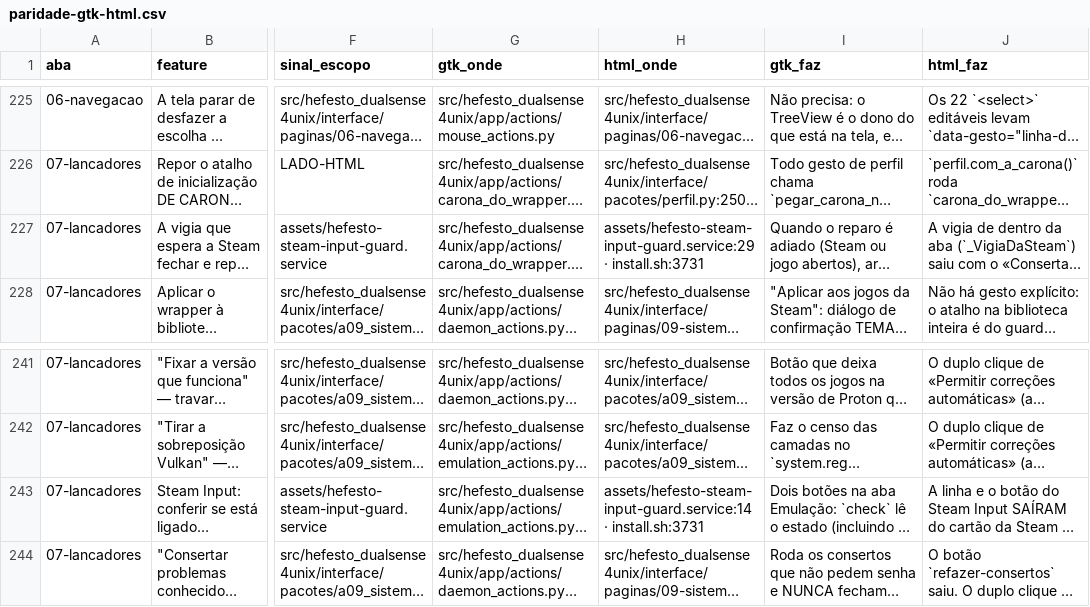
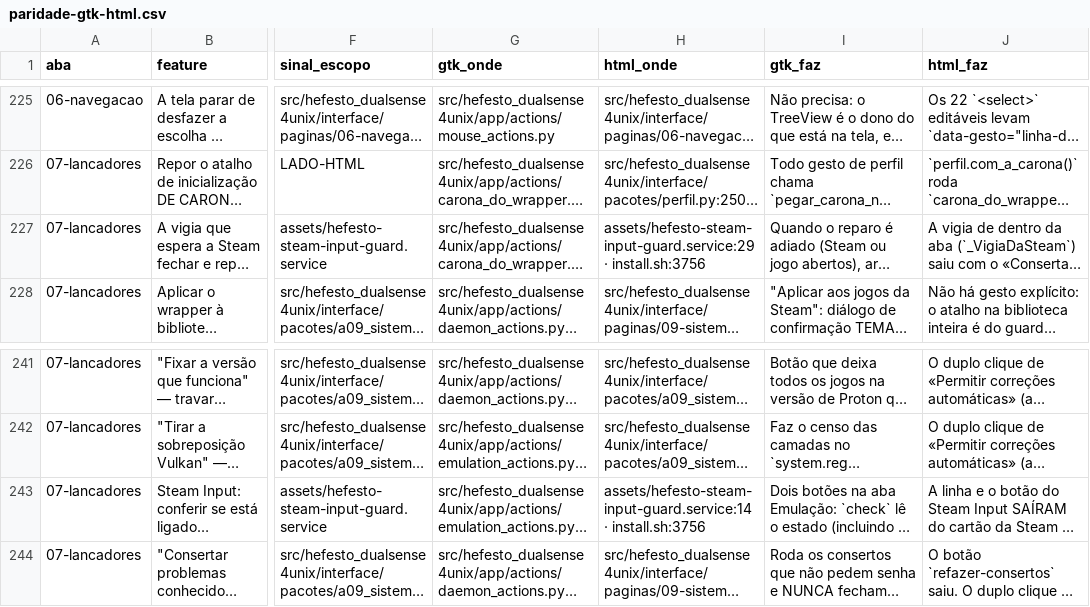
Before and after one commit to Hefesto-Team/hefesto-dualsense4unix, a CSV file: docs/data/paridade-gtk-html.csv, drawn as a sheet; only a part is shown, gaps mark what is left out; long unchanged cells end in …; the diff names each change by its address in the sheet, - before the commit and + after, or states it on an @@ line.

```diff
--- a/docs/data/paridade-gtk-html.csv
+++ b/docs/data/paridade-gtk-html.csv
-H227 (html_onde): assets/hefesto-steam-input-guard.service:29 · install.sh:3731
+H227 (html_onde): assets/hefesto-steam-input-guard.service:29 · install.sh:3756
-H243 (html_onde): assets/hefesto-steam-input-guard.service:14 · install.sh:3731
+H243 (html_onde): assets/hefesto-steam-input-guard.service:14 · install.sh:3756
```
Also changed, not shown: docs/data/ensaios.csv, 5 other files.
